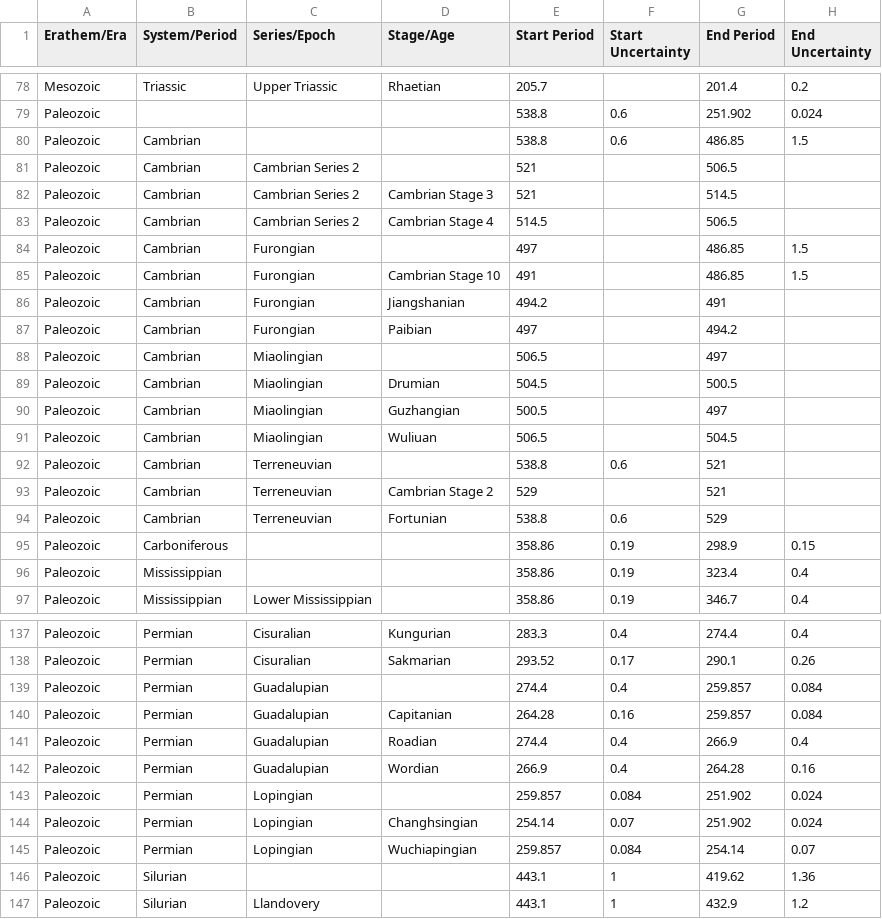
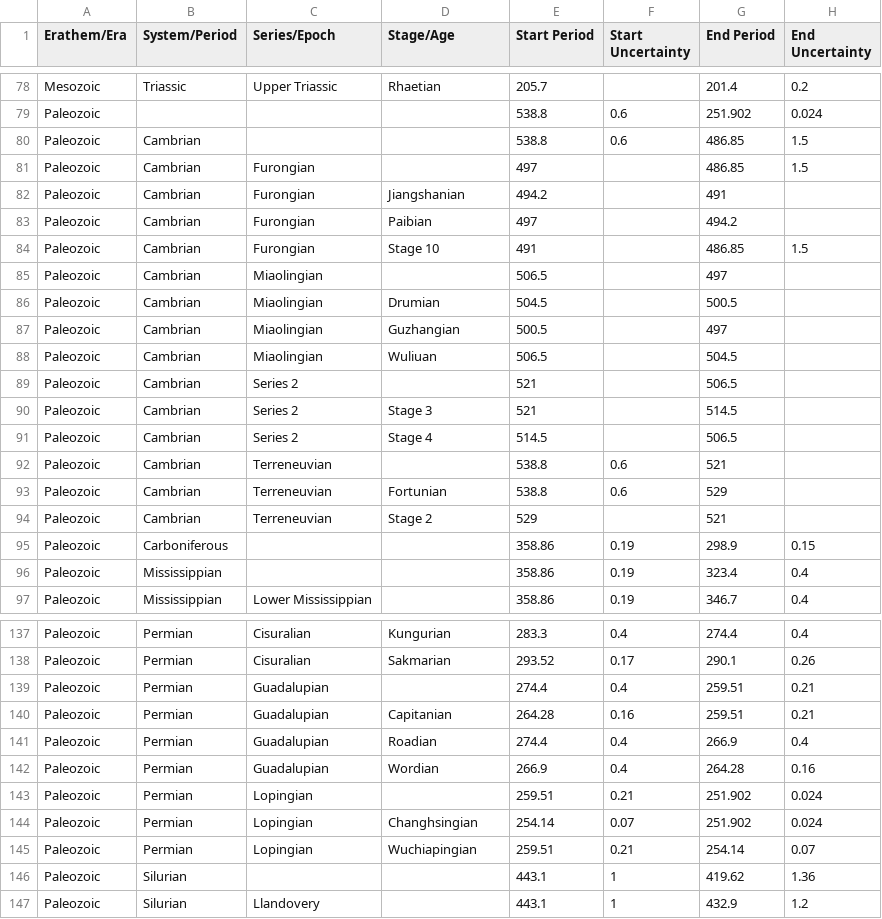
Before and after one commit to specify/specify7, a CSV file: config/default_trees/GeologicTimePeriod.csv, drawn as a sheet; only a part is shown, gaps mark what is left out; the diff covers the shown part only.

Commit message:
fix: remove duplicate names

```diff
--- a/config/default_trees/GeologicTimePeriod.csv
+++ b/config/default_trees/GeologicTimePeriod.csv
@@ -80,9 +80,6 @@ Paleozoic,,,,538.8,0.6,251.902,0.024
 Paleozoic,Cambrian,,,538.8,0.6,486.85,1.5
-Paleozoic,Cambrian,Cambrian Series 2,,521,,506.5,
-Paleozoic,Cambrian,Cambrian Series 2,Cambrian Stage 3,521,,514.5,
-Paleozoic,Cambrian,Cambrian Series 2,Cambrian Stage 4,514.5,,506.5,
 Paleozoic,Cambrian,Furongian,,497,,486.85,1.5
-Paleozoic,Cambrian,Furongian,Cambrian Stage 10,491,,486.85,1.5
 Paleozoic,Cambrian,Furongian,Jiangshanian,494.2,,491,
 Paleozoic,Cambrian,Furongian,Paibian,497,,494.2,
+Paleozoic,Cambrian,Furongian,Stage 10,491,,486.85,1.5
 Paleozoic,Cambrian,Miaolingian,,506.5,,497,
@@ -91,5 +88,8 @@ Paleozoic,Cambrian,Miaolingian,Guzhangian,500.5,,497,
 Paleozoic,Cambrian,Miaolingian,Wuliuan,506.5,,504.5,
+Paleozoic,Cambrian,Series 2,,521,,506.5,
+Paleozoic,Cambrian,Series 2,Stage 3,521,,514.5,
+Paleozoic,Cambrian,Series 2,Stage 4,514.5,,506.5,
 Paleozoic,Cambrian,Terreneuvian,,538.8,0.6,521,
-Paleozoic,Cambrian,Terreneuvian,Cambrian Stage 2,529,,521,
 Paleozoic,Cambrian,Terreneuvian,Fortunian,538.8,0.6,529,
+Paleozoic,Cambrian,Terreneuvian,Stage 2,529,,521,
 Paleozoic,Carboniferous,,,358.86,0.19,298.9,0.15
@@ -138,9 +138,9 @@ Paleozoic,Permian,Cisuralian,Kungurian,283.3,0.4,274.4,0.4
 Paleozoic,Permian,Cisuralian,Sakmarian,293.52,0.17,290.1,0.26
-Paleozoic,Permian,Guadalupian,,274.4,0.4,259.857,0.084
-Paleozoic,Permian,Guadalupian,Capitanian,264.28,0.16,259.857,0.084
+Paleozoic,Permian,Guadalupian,,274.4,0.4,259.51,0.21
+Paleozoic,Permian,Guadalupian,Capitanian,264.28,0.16,259.51,0.21
 Paleozoic,Permian,Guadalupian,Roadian,274.4,0.4,266.9,0.4
 Paleozoic,Permian,Guadalupian,Wordian,266.9,0.4,264.28,0.16
-Paleozoic,Permian,Lopingian,,259.857,0.084,251.902,0.024
+Paleozoic,Permian,Lopingian,,259.51,0.21,251.902,0.024
 Paleozoic,Permian,Lopingian,Changhsingian,254.14,0.07,251.902,0.024
-Paleozoic,Permian,Lopingian,Wuchiapingian,259.857,0.084,254.14,0.07
+Paleozoic,Permian,Lopingian,Wuchiapingian,259.51,0.21,254.14,0.07
 Paleozoic,Silurian,,,443.1,1,419.62,1.36
```
Also changed, not shown: 6 edited cells elsewhere in this file.
